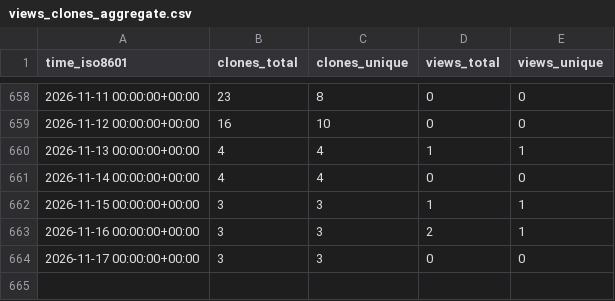
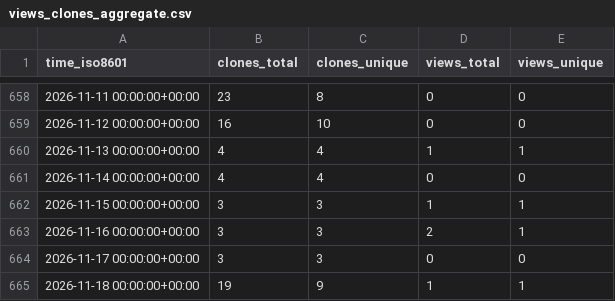
Before and after one commit to christineklli/global-yield-impacts, a CSV file: christineklli/global-yield-impacts/ghrs-data/views_clones_aggregate.csv, drawn as a sheet; only a part is shown, gaps mark what is left out; the diff names each change by its address in the sheet, - before the commit and + after, or states it on an @@ line.

```diff
--- a/christineklli/global-yield-impacts/ghrs-data/views_clones_aggregate.csv
+++ b/christineklli/global-yield-impacts/ghrs-data/views_clones_aggregate.csv
+row 665: 2026-11-18 00:00:00+00:00 | 19 | 9 | 1 | 1
```
Also changed, not shown: 1 other file.
